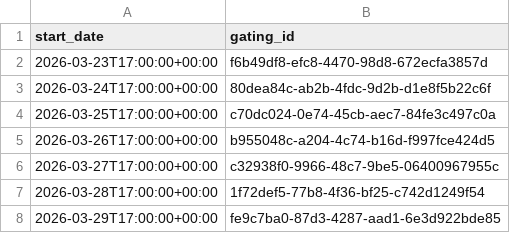
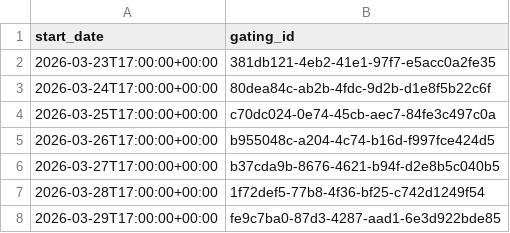
Before and after one commit to seaflow-uw/seaflow-gating, a TSV file: cruises/TN450/TN450.gating_params.gating_plan.tsv, drawn as a sheet.

```diff
--- a/cruises/TN450/TN450.gating_params.gating_plan.tsv
+++ b/cruises/TN450/TN450.gating_params.gating_plan.tsv
@@ -1,3 +1,3 @@
 start_date	gating_id
-2026-03-23T17:00:00+00:00	f6b49df8-efc8-4470-98d8-672ecfa3857d
+2026-03-23T17:00:00+00:00	381db121-4eb2-41e1-97f7-e5acc0a2fe35
 2026-03-24T17:00:00+00:00	80dea84c-ab2b-4fdc-9d2b-d1e8f5b22c6f
@@ -5,3 +5,3 @@ start_date	gating_id
 2026-03-26T17:00:00+00:00	b955048c-a204-4c74-b16d-f997fce424d5
-2026-03-27T17:00:00+00:00	c32938f0-9966-48c7-9be5-06400967955c
+2026-03-27T17:00:00+00:00	b37cda9b-8676-4621-b94f-d2e8b5c040b5
 2026-03-28T17:00:00+00:00	1f72def5-77b8-4f36-bf25-c742d1249f54
```
Also changed, not shown: cruises/TN450/TN450.gating_params.gating.tsv, cruises/TN450/TN450.gating_params.poly.tsv, 3 other files.
